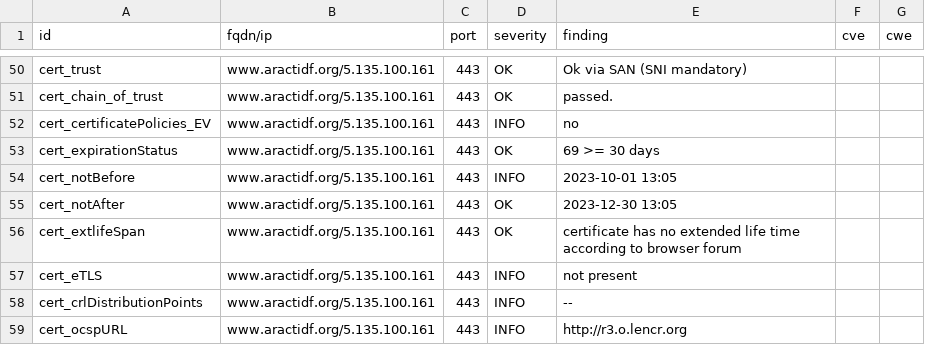
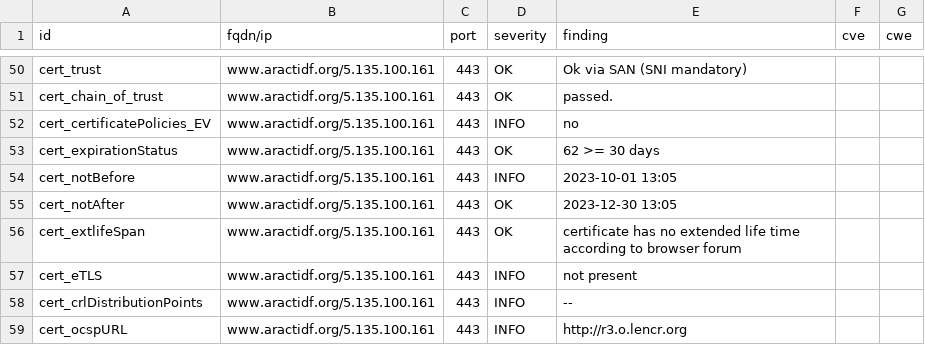
Before and after one commit to anactweb/dashlord, a CSV file: results/aHR0cHM6Ly93d3cuYXJhY3RpZGYub3Jn/testssl.csv, drawn as a sheet; only a part is shown, gaps mark what is left out.

```diff
--- a/results/aHR0cHM6Ly93d3cuYXJhY3RpZGYub3Jn/testssl.csv
+++ b/results/aHR0cHM6Ly93d3cuYXJhY3RpZGYub3Jn/testssl.csv
@@ -52,3 +52,3 @@
 "cert_certificatePolicies_EV","www.aractidf.org/5.135.100.161","443","INFO","no","",""
-"cert_expirationStatus","www.aractidf.org/5.135.100.161","443","OK","69 >= 30 days","",""
+"cert_expirationStatus","www.aractidf.org/5.135.100.161","443","OK","62 >= 30 days","",""
 "cert_notBefore","www.aractidf.org/5.135.100.161","443","INFO","2023-10-01 13:05","",""
```
Also changed, not shown: 10 other files.
